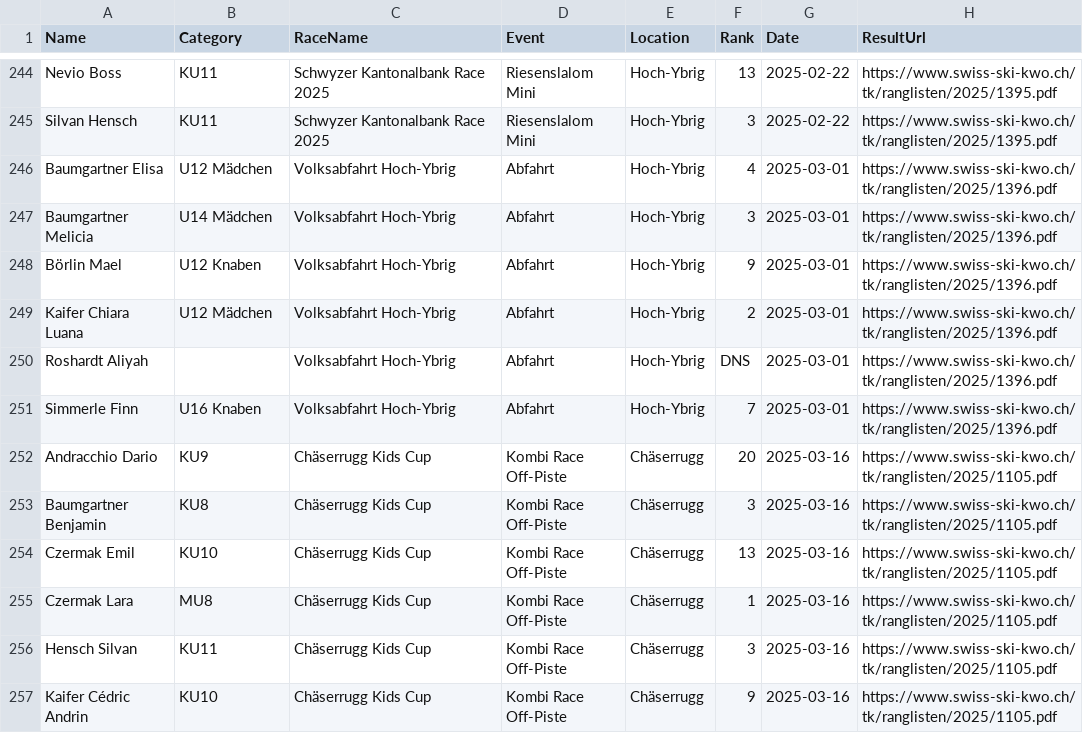
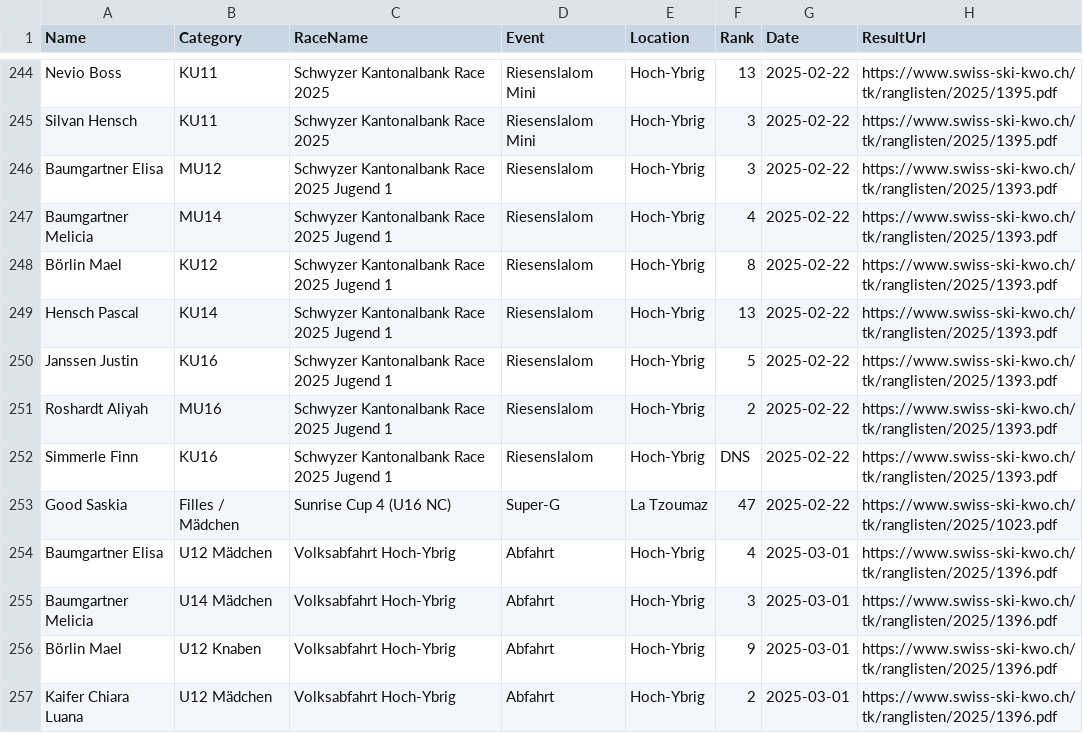
Before and after one commit to balint-miklos/ski-results, a CSV file: data/ski-data.csv, drawn as a sheet; only a part is shown, gaps mark what is left out; the shorter side is filled out with more unchanged rows.

```diff
--- a/data/ski-data.csv
+++ b/data/ski-data.csv
@@ -245,2 +245,10 @@ Nevio Boss,KU11,Schwyzer Kantonalbank Race 2025,Riesenslalom Mini,Hoch-Ybrig,13,
 Silvan Hensch,KU11,Schwyzer Kantonalbank Race 2025,Riesenslalom Mini,Hoch-Ybrig,3,2025-02-22,https://www.swiss-ski-kwo.ch/tk/ranglisten/2025/1395.pdf
+Baumgartner Elisa,MU12,Schwyzer Kantonalbank Race 2025 Jugend 1,Riesenslalom,Hoch-Ybrig,3,2025-02-22,https://www.swiss-ski-kwo.ch/tk/ranglisten/2025/1393.pdf
+Baumgartner Melicia,MU14,Schwyzer Kantonalbank Race 2025 Jugend 1,Riesenslalom,Hoch-Ybrig,4,2025-02-22,https://www.swiss-ski-kwo.ch/tk/ranglisten/2025/1393.pdf
+Börlin Mael,KU12,Schwyzer Kantonalbank Race 2025 Jugend 1,Riesenslalom,Hoch-Ybrig,8,2025-02-22,https://www.swiss-ski-kwo.ch/tk/ranglisten/2025/1393.pdf
+Hensch Pascal,KU14,Schwyzer Kantonalbank Race 2025 Jugend 1,Riesenslalom,Hoch-Ybrig,13,2025-02-22,https://www.swiss-ski-kwo.ch/tk/ranglisten/2025/1393.pdf
+Janssen Justin,KU16,Schwyzer Kantonalbank Race 2025 Jugend 1,Riesenslalom,Hoch-Ybrig,5,2025-02-22,https://www.swiss-ski-kwo.ch/tk/ranglisten/2025/1393.pdf
+Roshardt Aliyah,MU16,Schwyzer Kantonalbank Race 2025 Jugend 1,Riesenslalom,Hoch-Ybrig,2,2025-02-22,https://www.swiss-ski-kwo.ch/tk/ranglisten/2025/1393.pdf
+Simmerle Finn,KU16,Schwyzer Kantonalbank Race 2025 Jugend 1,Riesenslalom,Hoch-Ybrig,DNS,2025-02-22,https://www.swiss-ski-kwo.ch/tk/ranglisten/2025/1393.pdf
+Good Saskia,Filles / Mädchen,Sunrise Cup 4 (U16 NC),Super-G,La Tzoumaz,47,2025-02-22,https://www.swiss-ski-kwo.ch/tk/ranglisten/2025/1023.pdf
 Baumgartner Elisa,U12 Mädchen,Volksabfahrt Hoch-Ybrig,Abfahrt,Hoch-Ybrig,4,2025-03-01,https://www.swiss-ski-kwo.ch/tk/ranglisten/2025/1396.pdf
```
Also changed, not shown: 6 other files.
